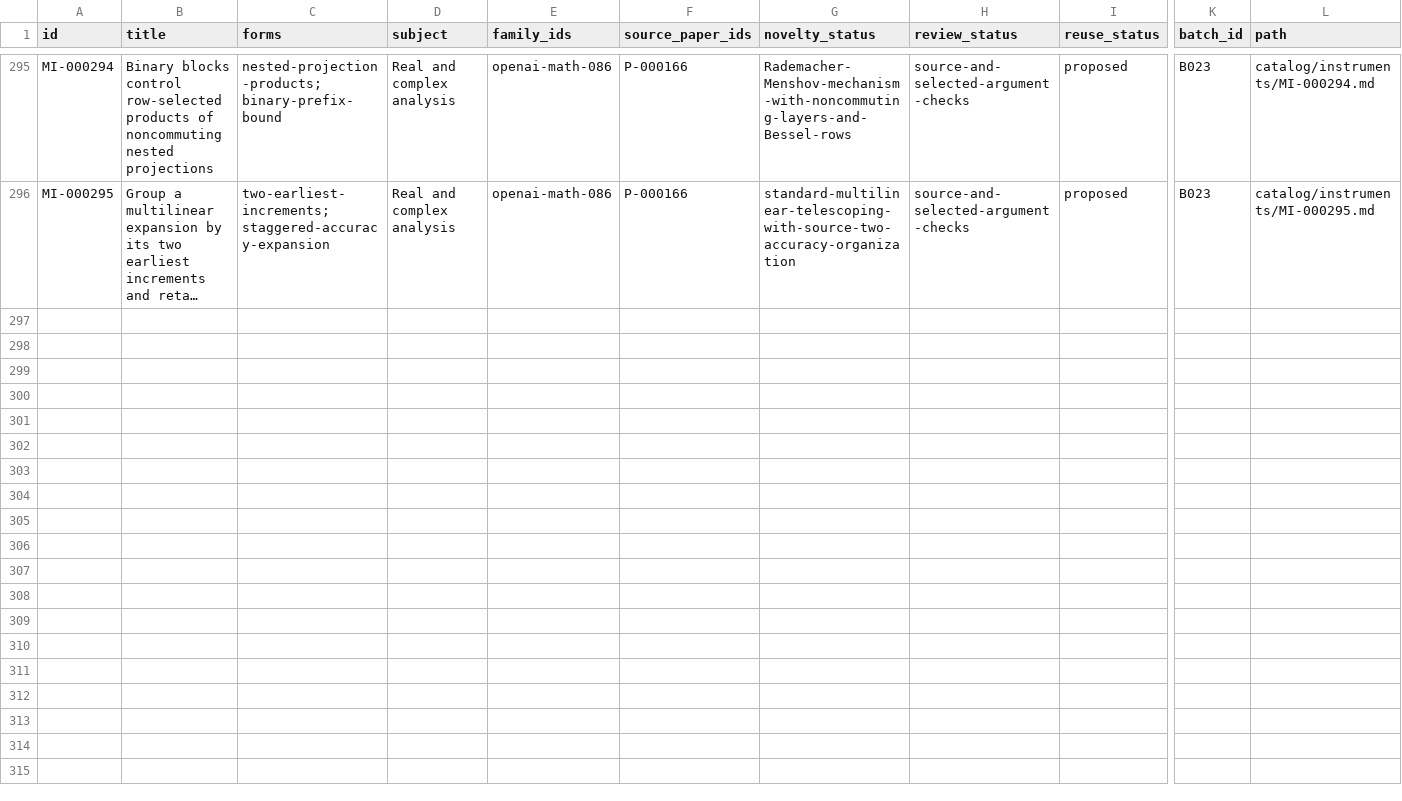
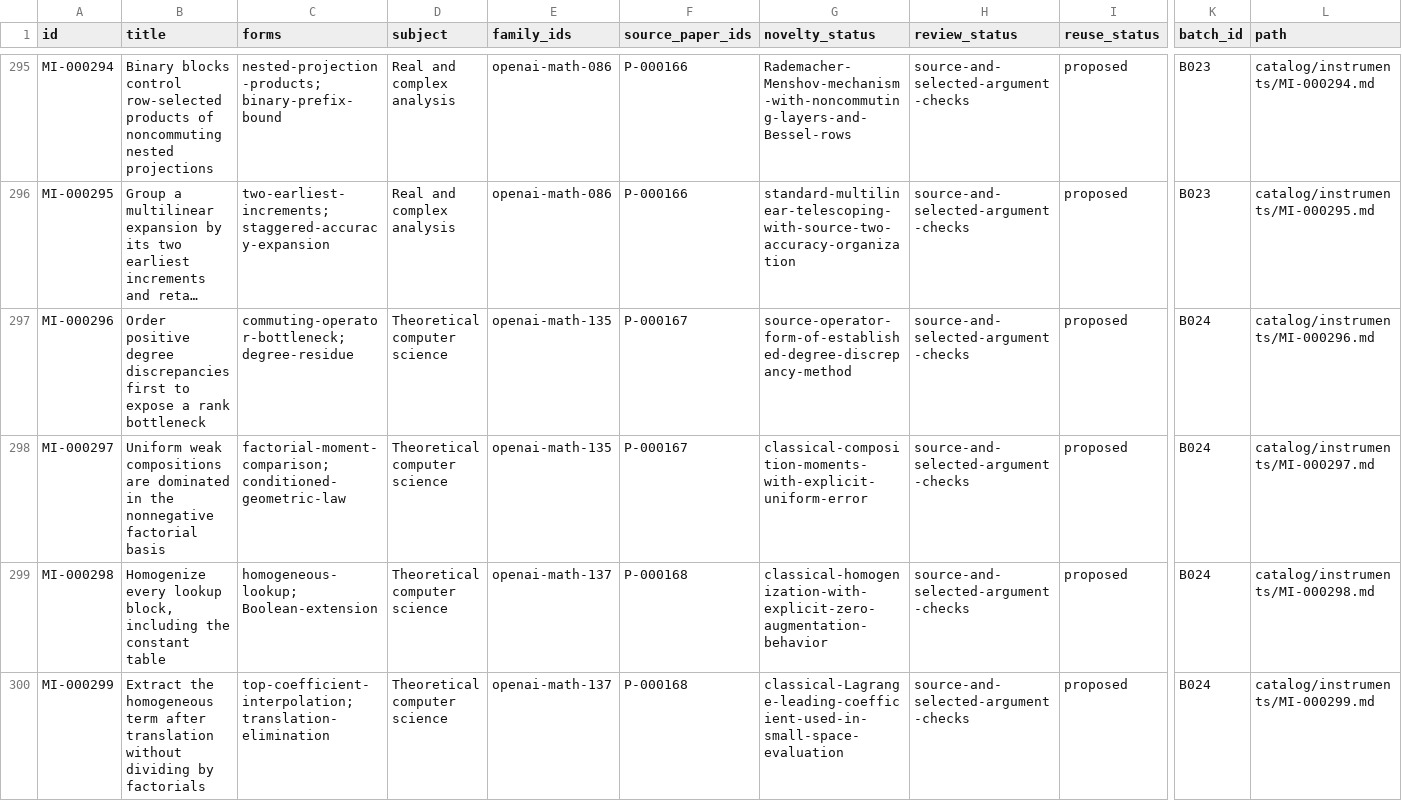
Before and after one commit to yxie2/math-instruments, a CSV file: exports/instruments.csv, drawn as a sheet; only a part is shown, gaps mark what is left out; long unchanged cells end in …; rows hold the shown columns only; the diff covers the shown part only; the diff names each change by its address in the sheet, - before the commit and + after, or states it on an @@ line.

Commit message:
Add B024 complexity and sampling instruments (#24)

```diff
--- a/exports/instruments.csv
+++ b/exports/instruments.csv
+row 297: MI-000296 | Order positive degree discrepancies first to expose a rank bottleneck | commuting-operator-bottleneck; degree-residue | Theoretical computer science | openai-math-135 | P-000167 | source-operator-form-of-established-degree-discrepancy-method | source-and-selected-argument-checks | proposed | B024 | catalog/instruments/MI-000296.md
+row 298: MI-000297 | Uniform weak compositions are dominated in the nonnegative factorial basis | factorial-moment-comparison; conditioned-geometric-law | Theoretical computer science | openai-math-135 | P-000167 | classical-composition-moments-with-explicit-uniform-error | source-and-selected-argument-checks | proposed | B024 | catalog/instruments/MI-000297.md
+row 299: MI-000298 | Homogenize every lookup block, including the constant table | homogeneous-lookup; Boolean-extension | Theoretical computer science | openai-math-137 | P-000168 | classical-homogenization-with-explicit-zero-augmentation-behavior | source-and-selected-argument-checks | proposed | B024 | catalog/instruments/MI-000298.md
+row 300: MI-000299 | Extract the homogeneous term after translation without dividing by factorials | top-coefficient-interpolation; translation-elimination | Theoretical computer science | openai-math-137 | P-000168 | classical-Lagrange-leading-coefficient-used-in-small-space-evaluation | source-and-selected-argument-checks | proposed | B024 | catalog/instruments/MI-000299.md
```
Also changed, not shown: 4 added rows elsewhere in this file, exports/families.csv, exports/papers.csv, 32 other files.
